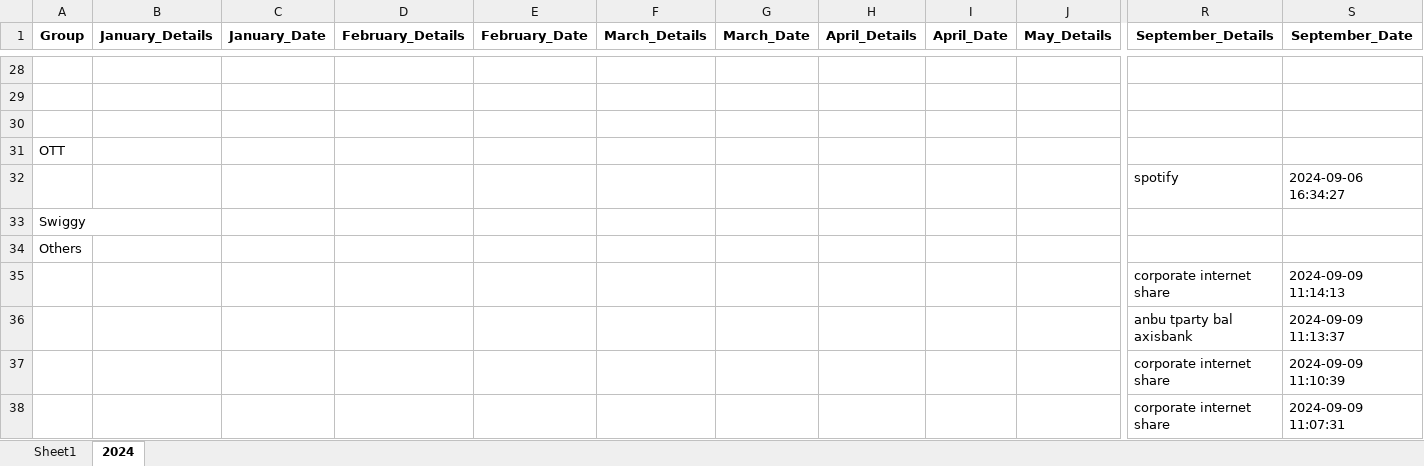
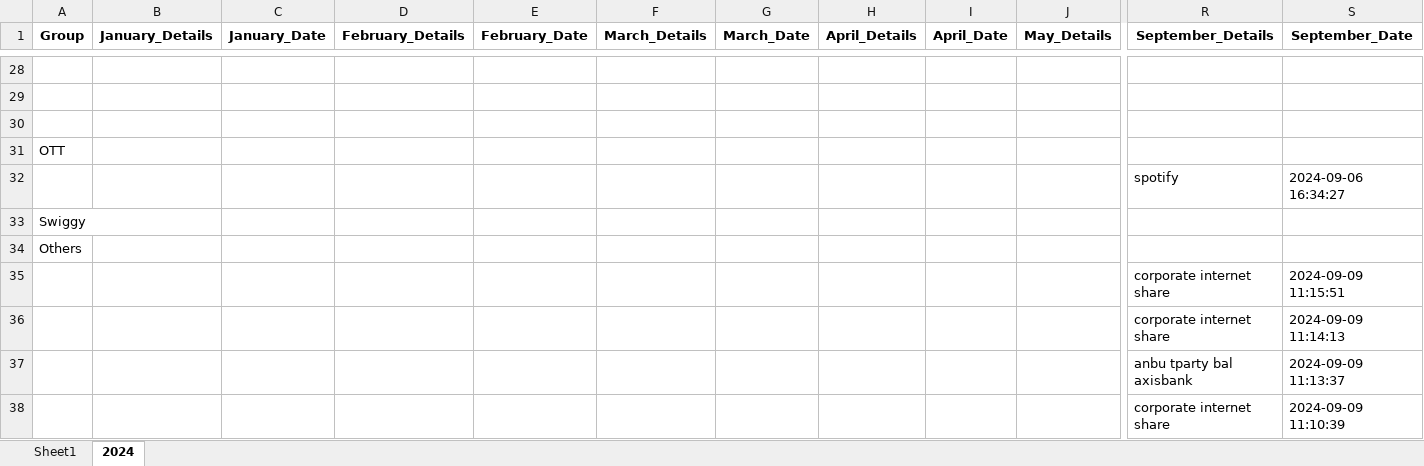
Before and after one commit to vinothvikas1987/LLM_Android, an Excel workbook: android.xlsx, sheet 2024, drawn as a sheet; only a part is shown, gaps mark what is left out; the shorter side is filled out with more unchanged rows; values as stored, in another font and other column widths than the file's, no borders; rows hold the shown columns only; the diff names each change by its address in the sheet, - before the commit and + after, or states it on an @@ line.

Commit message:
Update Excel file 2024-09-09 05:45:58.724868

```diff
--- a/android.xlsx (sheet 2024)
+++ b/android.xlsx (sheet 2024)
+row 35:  |  |  |  |  |  |  |  |  |  | corporate internet share | 2024-09-09 11:15:51
```
